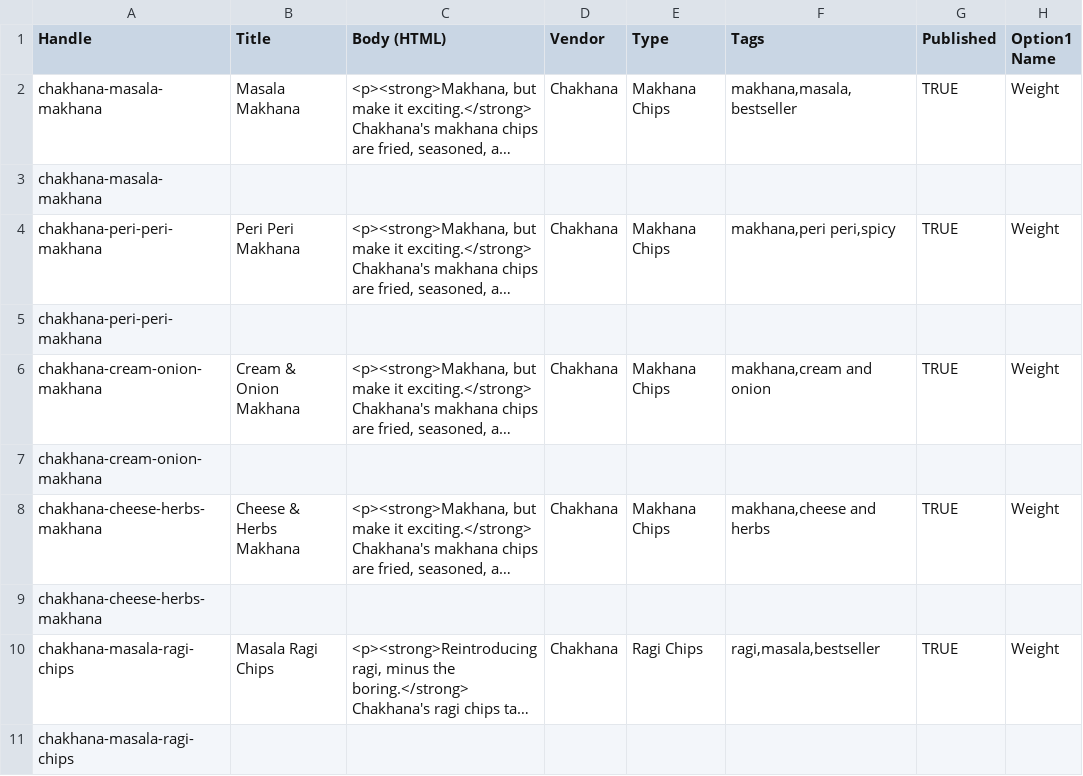
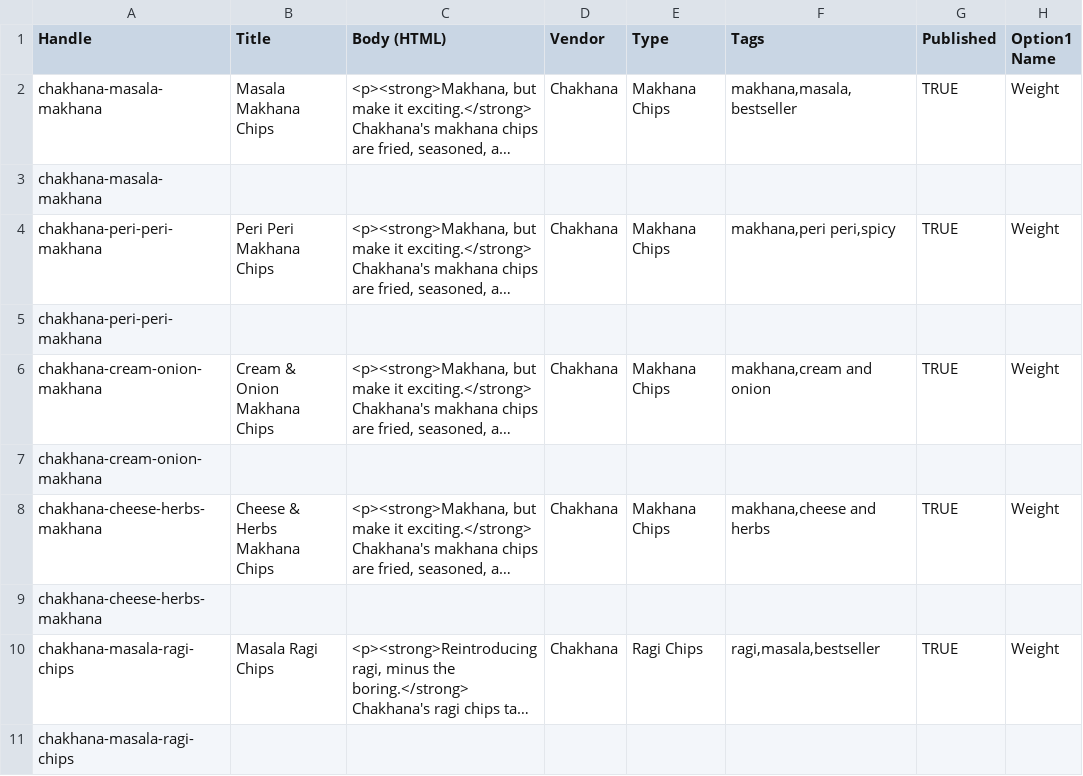
Before and after one commit to Vishweshwar-Mesa/chakhanasnacks, a CSV file: chakhana-products-import.csv, drawn as a sheet; only a part is shown; long unchanged cells end in …; the diff names each change by its address in the sheet, - before the commit and + after, or states it on an @@ line.

Commit message:
Add back "Chips" to makhana product titles for clarity
Dropping the brand prefix left titles like "Masala Makhana," which
reads as if the makhana itself is masala-flavoured rather than chips
made from it. Ragi titles already said "Chips" and were unaffected.

```diff
--- a/chakhana-products-import.csv
+++ b/chakhana-products-import.csv
-B2 (Title): Masala Makhana
+B2 (Title): Masala Makhana Chips
-B4 (Title): Peri Peri Makhana
+B4 (Title): Peri Peri Makhana Chips
-B6 (Title): Cream & Onion Makhana
+B6 (Title): Cream & Onion Makhana Chips
-B8 (Title): Cheese & Herbs Makhana
+B8 (Title): Cheese & Herbs Makhana Chips
```
